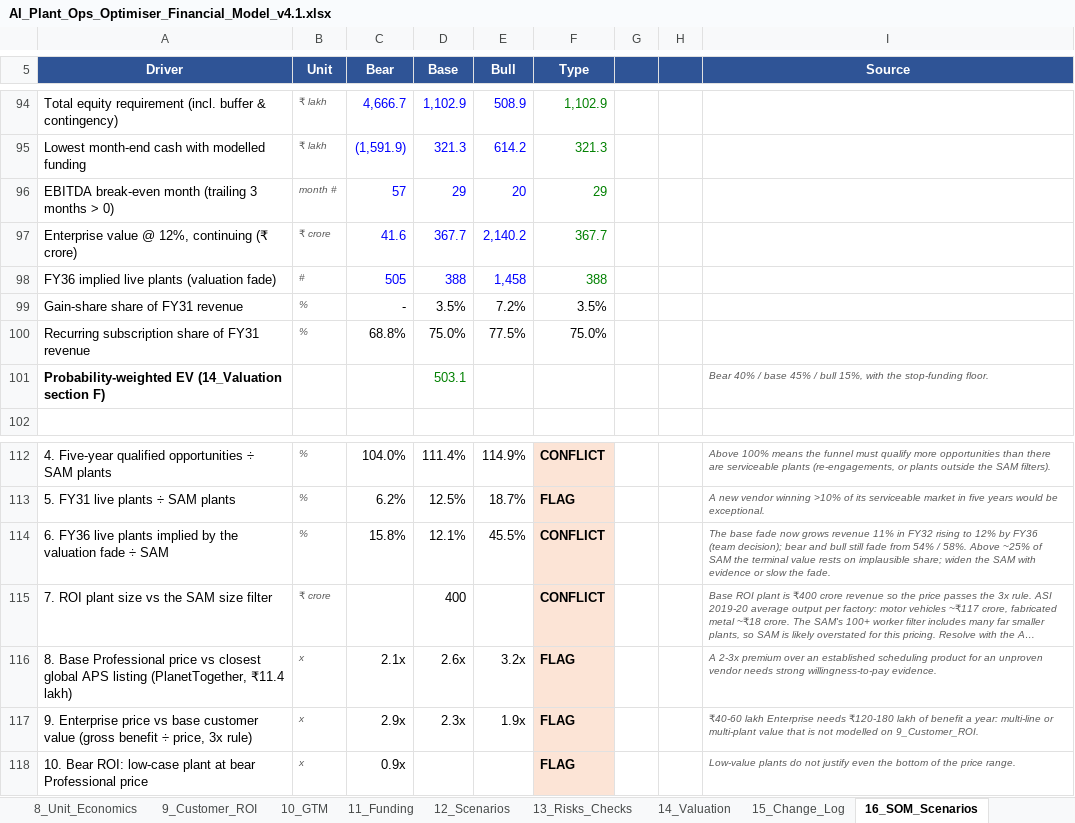
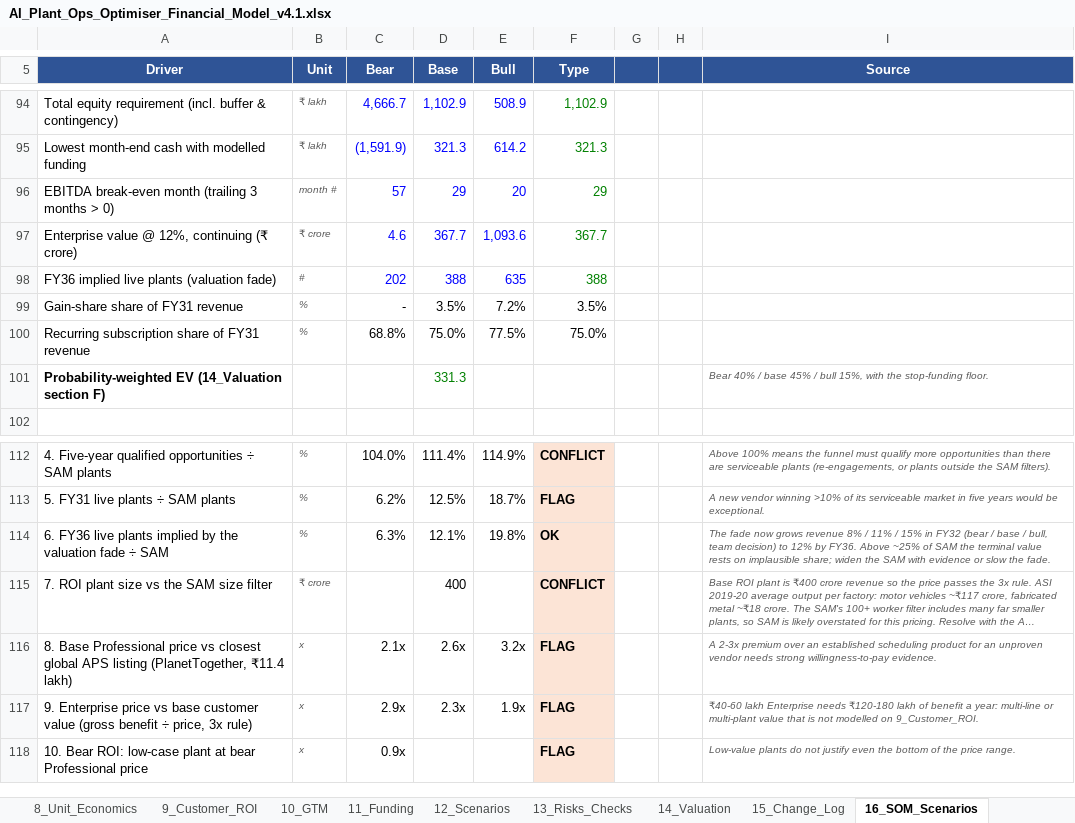
Before and after one commit to vcnexus6-creator/Ai-shadowfox, an Excel workbook: docs/financial-model/AI_Plant_Ops_Optimiser_Financial_Model_v4.1.xlsx, sheet 16_SOM_Scenarios, drawn as a sheet; only a part is shown, gaps mark what is left out; long unchanged cells end in …; values as stored, in another font and other column widths than the file's, no borders; the diff names each change by its address in the sheet, - before the commit and + after, or states it on an @@ line.

```diff
--- a/docs/financial-model/AI_Plant_Ops_Optimiser_Financial_Model_v4.1.xlsx (sheet 16_SOM_Scenarios)
+++ b/docs/financial-model/AI_Plant_Ops_Optimiser_Financial_Model_v4.1.xlsx (sheet 16_SOM_Scenarios)
-C97 (Bear): 41.6
+C97 (Bear): 4.6
-E97 (Bull): 2,140.2
+E97 (Bull): 1,093.6
-C98 (Bear): 505
+C98 (Bear): 202
-E98 (Bull): 1,458
+E98 (Bull): 635
-D101 (Base): 503.1
+D101 (Base): 331.3
-C114 (Bear): 15.8%
+C114 (Bear): 6.3%
-E114 (Bull): 45.5%
+E114 (Bull): 19.8%
-F114 (Type): CONFLICT
+F114 (Type): OK
-I114 (Source): The base fade now grows revenue 11% in FY32 rising to 12% by FY36 (team decision); bear and bull still fade from 54% / 58%. Above ~25%…
+I114 (Source): The fade now grows revenue 8% / 11% / 15% in FY32 (bear / base / bull, team decision) to 12% by FY36. Above ~25%…
```
Also changed, not shown: sheet 14_Valuation, sheet 12_Scenarios, sheet 1_Dashboard, sheet 15_Change_Log, charts or pictures.
